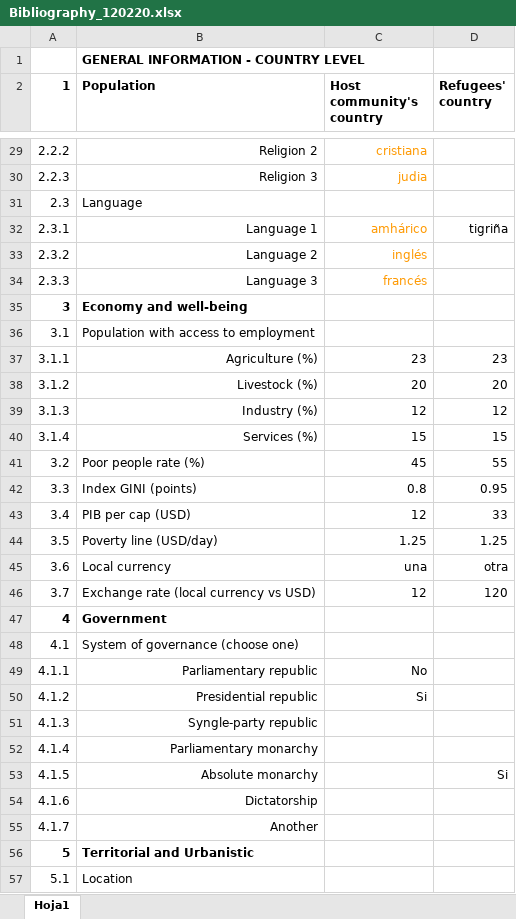
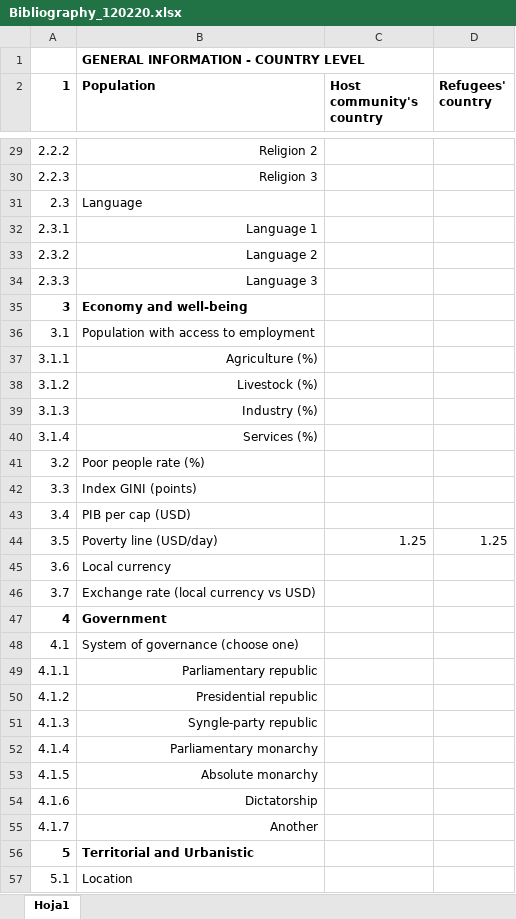
Before and after one commit to guillermosanchezg/NAUTIA, an Excel workbook: DesarrolloPy/DataSetOriginales/Bibliography_120220.xlsx, sheet Hoja1, drawn as a sheet; only a part is shown, gaps mark what is left out; values as stored, in another font and other column widths than the file's, no borders; conditional formats not drawn; the diff covers the shown part only; the diff names each change by its address in the sheet, - before the commit and + after, or states it on an @@ line.

```diff
--- a/DesarrolloPy/DataSetOriginales/Bibliography_120220.xlsx (sheet Hoja1)
+++ b/DesarrolloPy/DataSetOriginales/Bibliography_120220.xlsx (sheet Hoja1)
-C29 (Host community's country): cristiana
+C29 (Host community's country): (empty)
-C30 (Host community's country): judia
+C30 (Host community's country): (empty)
-C32 (Host community's country): amhárico
+C32 (Host community's country): (empty)
-D32 (Refugees' country): tigriña
+D32 (Refugees' country): (empty)
-C33 (Host community's country): inglés
+C33 (Host community's country): (empty)
-C34 (Host community's country): francés
+C34 (Host community's country): (empty)
-C37 (Host community's country): 23
+C37 (Host community's country): (empty)
-D37 (Refugees' country): 23
+D37 (Refugees' country): (empty)
-C38 (Host community's country): 20
+C38 (Host community's country): (empty)
-D38 (Refugees' country): 20
+D38 (Refugees' country): (empty)
-C39 (Host community's country): 12
+C39 (Host community's country): (empty)
-D39 (Refugees' country): 12
+D39 (Refugees' country): (empty)
-C40 (Host community's country): 15
+C40 (Host community's country): (empty)
-D40 (Refugees' country): 15
+D40 (Refugees' country): (empty)
-C41 (Host community's country): 45
+C41 (Host community's country): (empty)
-D41 (Refugees' country): 55
+D41 (Refugees' country): (empty)
-C42 (Host community's country): 0.8
+C42 (Host community's country): (empty)
-D42 (Refugees' country): 0.95
+D42 (Refugees' country): (empty)
-C43 (Host community's country): 12
+C43 (Host community's country): (empty)
-D43 (Refugees' country): 33
+D43 (Refugees' country): (empty)
-C45 (Host community's country): una
+C45 (Host community's country): (empty)
-D45 (Refugees' country): otra
+D45 (Refugees' country): (empty)
-C46 (Host community's country): 12
+C46 (Host community's country): (empty)
-D46 (Refugees' country): 120
+D46 (Refugees' country): (empty)
-C49 (Host community's country): No
+C49 (Host community's country): (empty)
-C50 (Host community's country): Si
+C50 (Host community's country): (empty)
-D53 (Refugees' country): Si
+D53 (Refugees' country): (empty)
```
Also changed, not shown: 174 edited cells elsewhere in this sheet, DesarrolloPy/NormasArregloCSV.xlsx, 20 other files.
